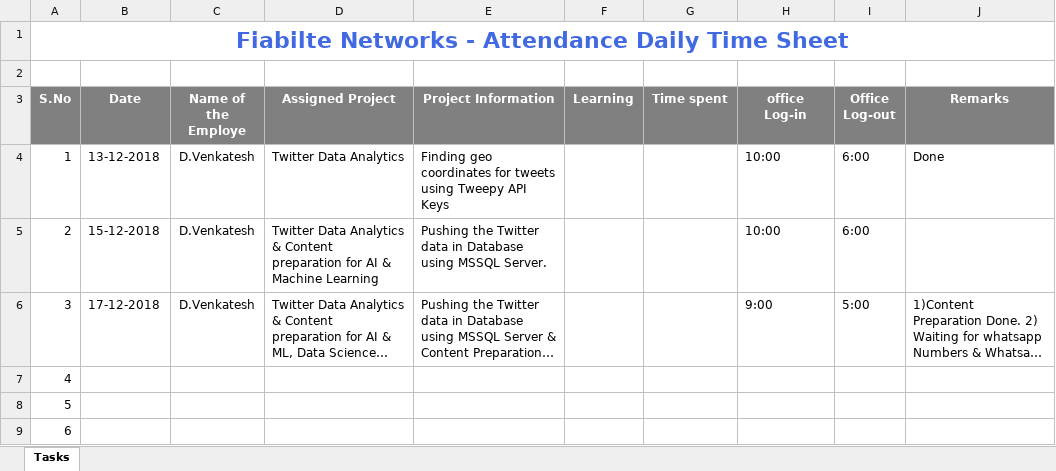
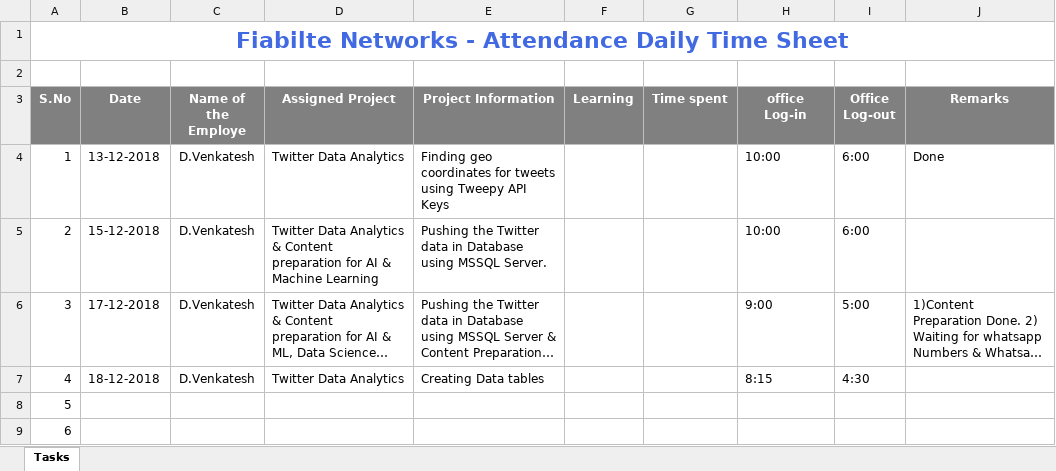
Before and after one commit to Fiabilite-DPR/DPR, an Excel workbook: Time sheet .xlsx, sheet Tasks, drawn as a sheet; long unchanged cells end in …; values as stored, in another font and other column widths than the file's, no borders; the diff names each change by its address in the sheet, - before the commit and + after, or states it on an @@ line.

Commit message:
Add files via upload

```diff
--- a/Time sheet .xlsx (sheet Tasks)
+++ b/Time sheet .xlsx (sheet Tasks)
-B7 (Date): (empty)
+B7 (Date): 18-12-2018
-C7 (Name of the Employe): (empty)
+C7 (Name of the Employe): D.Venkatesh
-D7 (Assigned Project): (empty)
+D7 (Assigned Project): Twitter Data Analytics
-E7 (Project Information): (empty)
+E7 (Project Information): Creating Data tables
-H7 (office Log-in): (empty)
+H7 (office Log-in): 8:15
-I7 (Office Log-out): (empty)
+I7 (Office Log-out): 4:30
```
